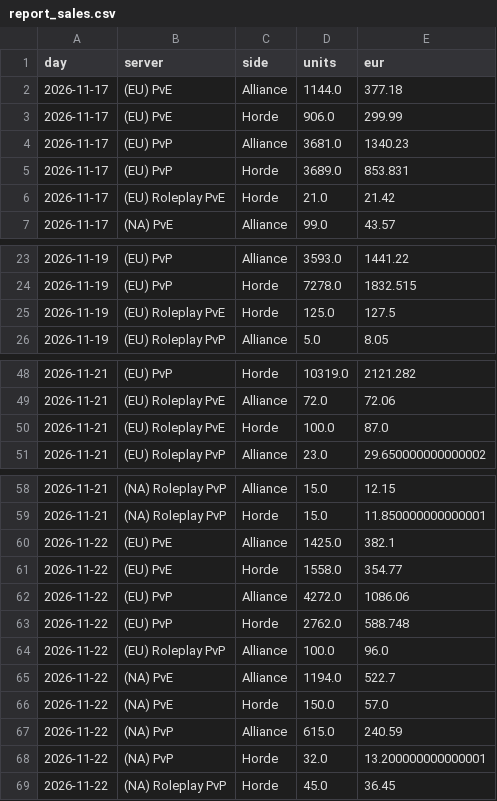
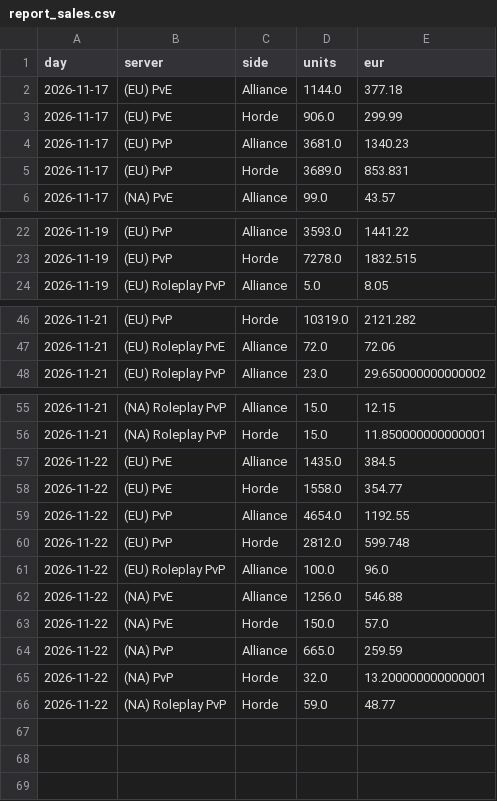
Before and after one commit to KornoticTheEnd/funpay-tracker, a CSV file: docs/report_sales.csv, drawn as a sheet; only a part is shown, gaps mark what is left out.

```diff
--- a/docs/report_sales.csv
+++ b/docs/report_sales.csv
@@ -5,3 +5,2 @@ day,server,side,units,eur
 2026-11-17,(EU) PvP,Horde,3689.0,853.831
-2026-11-17,(EU) Roleplay PvE,Horde,21.0,21.42
 2026-11-17,(NA) PvE,Alliance,99.0,43.57
@@ -24,3 +23,2 @@ day,server,side,units,eur
 2026-11-19,(EU) PvP,Horde,7278.0,1832.515
-2026-11-19,(EU) Roleplay PvE,Horde,125.0,127.5
 2026-11-19,(EU) Roleplay PvP,Alliance,5.0,8.05
@@ -49,3 +47,2 @@ day,server,side,units,eur
 2026-11-21,(EU) Roleplay PvE,Alliance,72.0,72.06
-2026-11-21,(EU) Roleplay PvE,Horde,100.0,87.0
 2026-11-21,(EU) Roleplay PvP,Alliance,23.0,29.650000000000002
@@ -59,11 +56,11 @@ day,server,side,units,eur
 2026-11-21,(NA) Roleplay PvP,Horde,15.0,11.850000000000001
-2026-11-22,(EU) PvE,Alliance,1425.0,382.1
+2026-11-22,(EU) PvE,Alliance,1435.0,384.5
 2026-11-22,(EU) PvE,Horde,1558.0,354.77
-2026-11-22,(EU) PvP,Alliance,4272.0,1086.06
-2026-11-22,(EU) PvP,Horde,2762.0,588.748
+2026-11-22,(EU) PvP,Alliance,4654.0,1192.55
+2026-11-22,(EU) PvP,Horde,2812.0,599.748
 2026-11-22,(EU) Roleplay PvP,Alliance,100.0,96.0
-2026-11-22,(NA) PvE,Alliance,1194.0,522.7
+2026-11-22,(NA) PvE,Alliance,1256.0,546.88
 2026-11-22,(NA) PvE,Horde,150.0,57.0
-2026-11-22,(NA) PvP,Alliance,615.0,240.59
+2026-11-22,(NA) PvP,Alliance,665.0,259.59
 2026-11-22,(NA) PvP,Horde,32.0,13.200000000000001
-2026-11-22,(NA) Roleplay PvP,Horde,45.0,36.45
+2026-11-22,(NA) Roleplay PvP,Horde,59.0,48.77
```
Also changed, not shown: docs/report_prices.csv, 4 other files.
